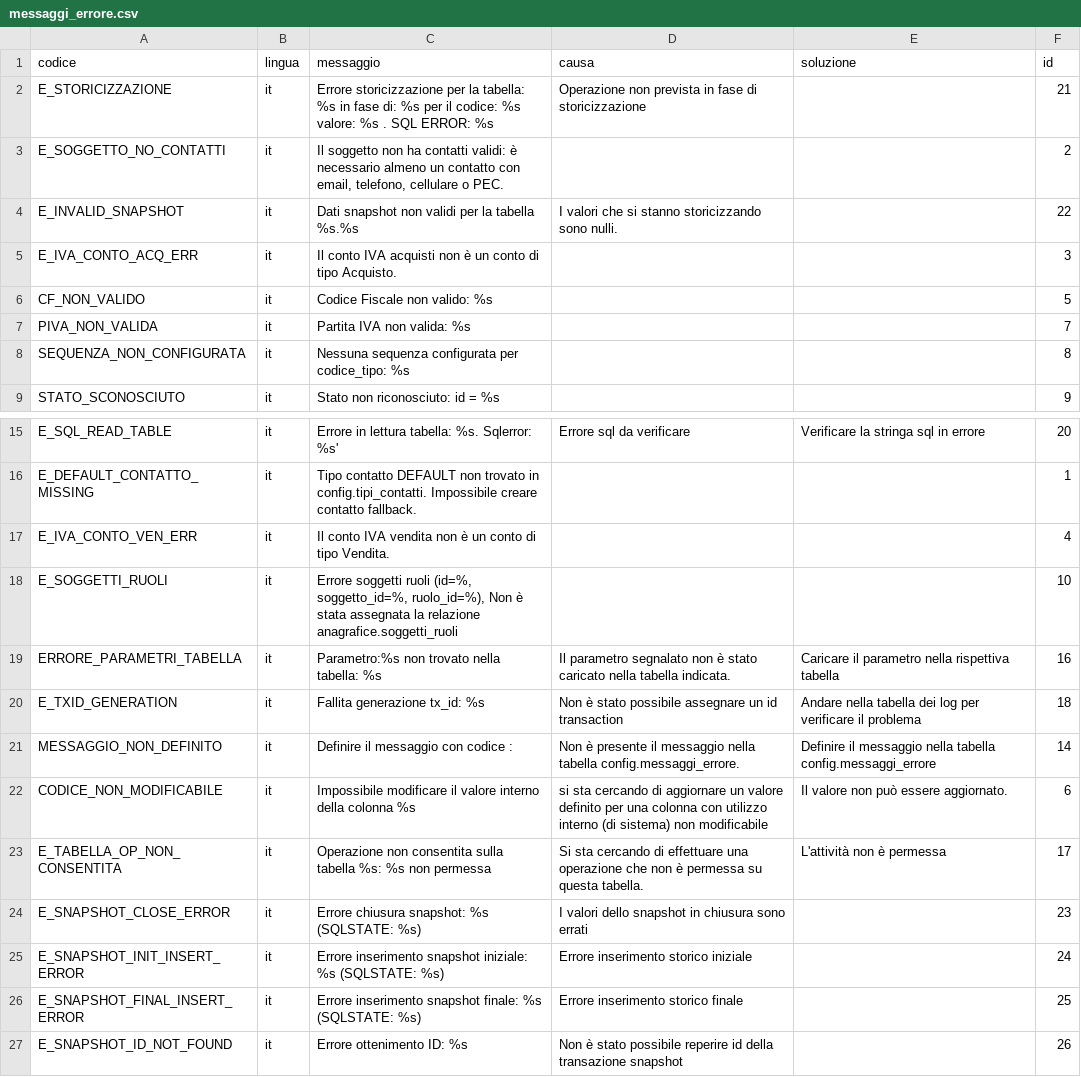
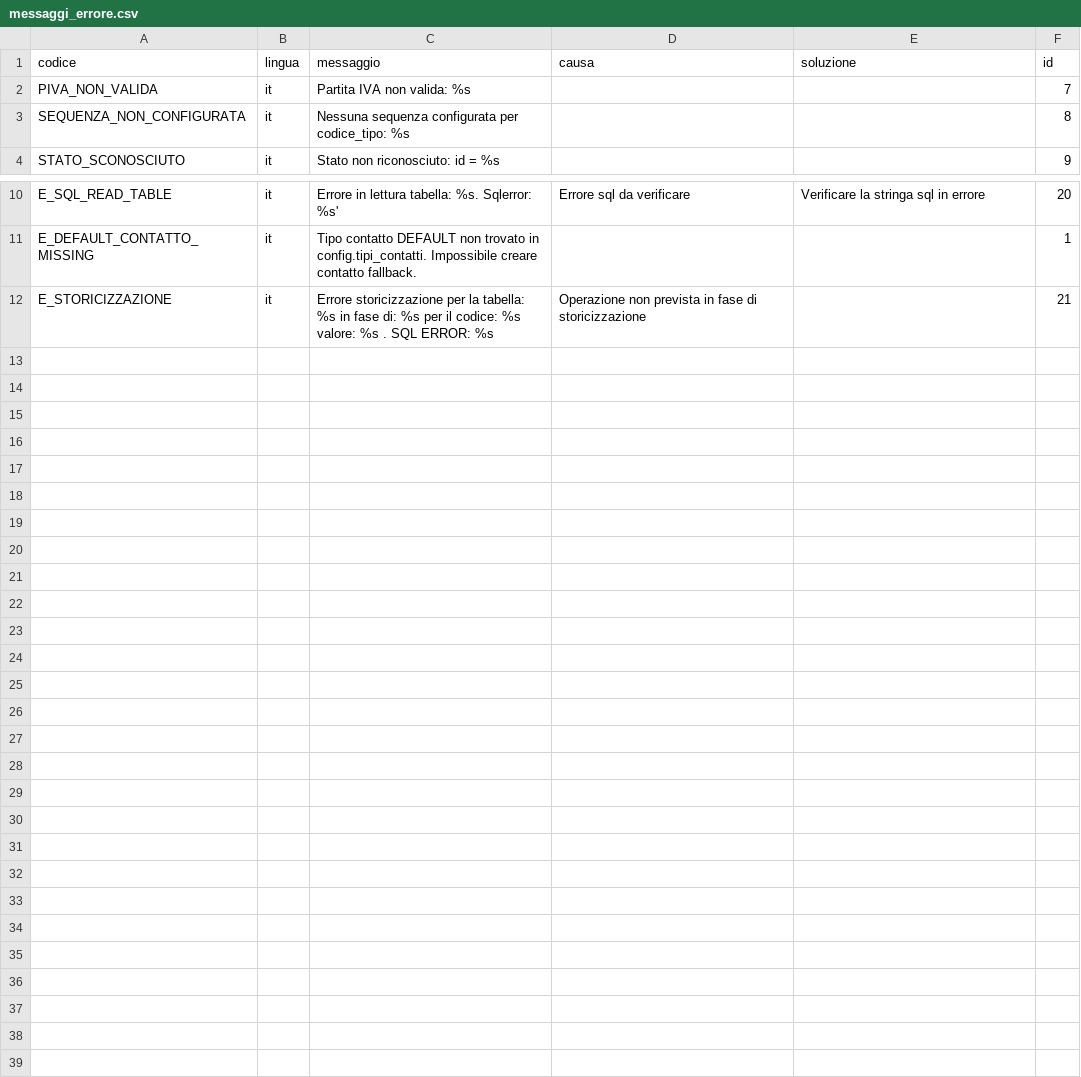
Before and after one commit to Tito-it/ZeroErp, a CSV file: db/changelog/migrations/80_data/sql/config/messaggi_errore.csv, drawn as a sheet; only a part is shown, gaps mark what is left out; removed rows and columns are numbered as before the commit, all else as after; the diff names each change by its address in the sheet, - before the commit and + after, or states it on an @@ line.

```diff
--- a/db/changelog/migrations/80_data/sql/config/messaggi_errore.csv
+++ b/db/changelog/migrations/80_data/sql/config/messaggi_errore.csv
-row 3: E_SOGGETTO_NO_CONTATTI | it | Il soggetto non ha contatti validi: è necessario almeno un contatto con email, telefono, cellulare o PEC. |  |  | 2
-row 4: E_INVALID_SNAPSHOT | it | Dati snapshot non validi per la tabella %s.%s | I valori che si stanno storicizzando sono nulli. |  | 22
-row 5: E_IVA_CONTO_ACQ_ERR | it | Il conto IVA acquisti non è un conto di tipo Acquisto. |  |  | 3
-row 6: CF_NON_VALIDO | it | Codice Fiscale non valido: %s |  |  | 5
-row 17: E_IVA_CONTO_VEN_ERR | it | Il conto IVA vendita non è un conto di tipo Vendita. |  |  | 4
-row 18: E_SOGGETTI_RUOLI | it | Errore soggetti ruoli (id=%, soggetto_id=%, ruolo_id=%), Non è stata assegnata la relazione anagrafice.soggetti_ruoli |  |  | 10
-row 19: ERRORE_PARAMETRI_TABELLA | it | Parametro:%s non trovato nella tabella: %s | Il parametro segnalato non è stato caricato nella tabella indicata. | Caricare il parametro nella rispettiva tabella | 16
-row 20: E_TXID_GENERATION | it | Fallita generazione tx_id: %s | Non è stato possibile assegnare un id transaction | Andare nella tabella dei log per verificare il problema | 18
-row 21: MESSAGGIO_NON_DEFINITO | it | Definire il messaggio con codice : | Non è presente il messaggio nella tabella config.messaggi_errore. | Definire il messaggio nella tabella config.messaggi_errore | 14
-row 22: CODICE_NON_MODIFICABILE | it | Impossibile modificare il valore interno della colonna %s | si sta cercando di aggiornare un valore definito per una colonna con utilizzo interno (di sistema) non modificabile | Il valore non può essere aggiornato. | 6
-row 23: E_TABELLA_OP_NON_CONSENTITA | it | Operazione non consentita sulla tabella %s: %s non permessa | Si sta cercando di effettuare una operazione che non è permessa su questa tabella. | L'attività non è permessa | 17
-row 24: E_SNAPSHOT_CLOSE_ERROR | it | Errore chiusura snapshot: %s (SQLSTATE: %s) | I valori dello snapshot in chiusura sono errati |  | 23
-row 25: E_SNAPSHOT_INIT_INSERT_ERROR | it | Errore inserimento snapshot iniziale: %s (SQLSTATE: %s) | Errore inserimento storico iniziale |  | 24
-row 26: E_SNAPSHOT_FINAL_INSERT_ERROR | it | Errore inserimento snapshot finale: %s (SQLSTATE: %s) | Errore inserimento storico finale |  | 25
-row 27: E_SNAPSHOT_ID_NOT_FOUND | it | Errore ottenimento ID: %s | Non è stato possibile reperire id della transazione snapshot |  | 26
@@ row 2 moved to row 12: E_STORICIZZAZIONE @@
```
Also changed, not shown: db/changelog/migrations/80_data/sql/config/stati.csv, db/changelog/migrations/80_data/sql/config/tipi_soggetto.csv, 38 other files.
